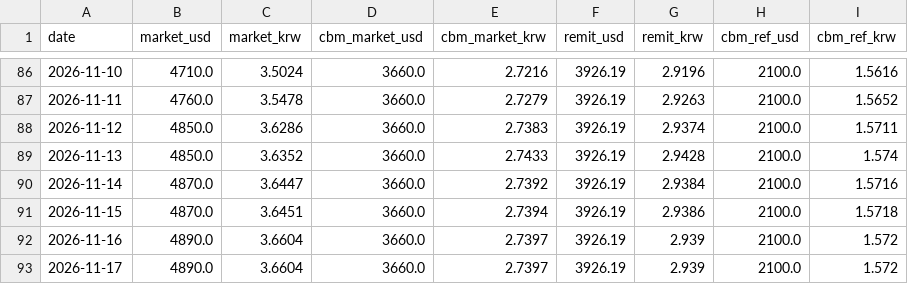
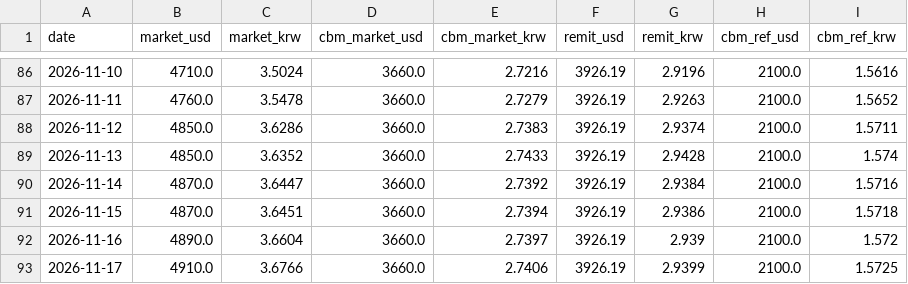
Before and after one commit to park1004di/mmk-cal, a CSV file: history.csv, drawn as a sheet; only a part is shown, gaps mark what is left out.

```diff
--- a/history.csv
+++ b/history.csv
@@ -92,2 +92,2 @@
 2026-11-16,4890.0,3.6604,3660.0,2.7397,3926.19,2.939,2100.0,1.572
-2026-11-17,4890.0,3.6604,3660.0,2.7397,3926.19,2.939,2100.0,1.572
+2026-11-17,4910.0,3.6766,3660.0,2.7406,3926.19,2.9399,2100.0,1.5725
```
Also changed, not shown: 6 other files.
